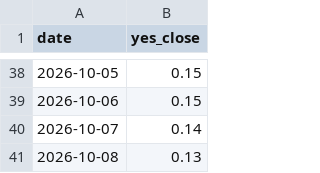
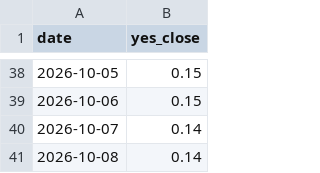
Before and after one commit to StefanIsMe/worldsitrep-leadlag, a CSV file: market.csv, drawn as a sheet; only a part is shown, gaps mark what is left out.

```diff
--- a/market.csv
+++ b/market.csv
@@ -40,2 +40,2 @@ date,yes_close
 2026-10-07,0.14
-2026-10-08,0.13
+2026-10-08,0.14
```
Also changed, not shown: 3 other files.
